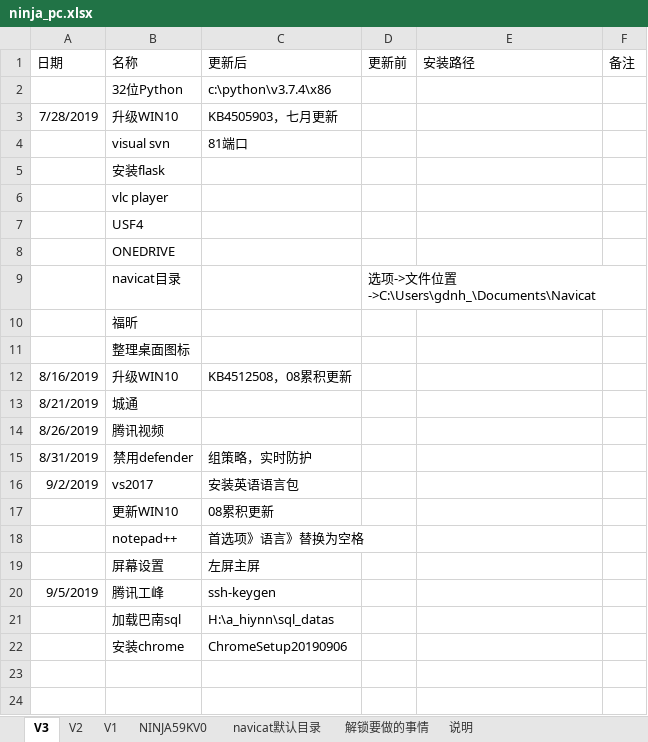
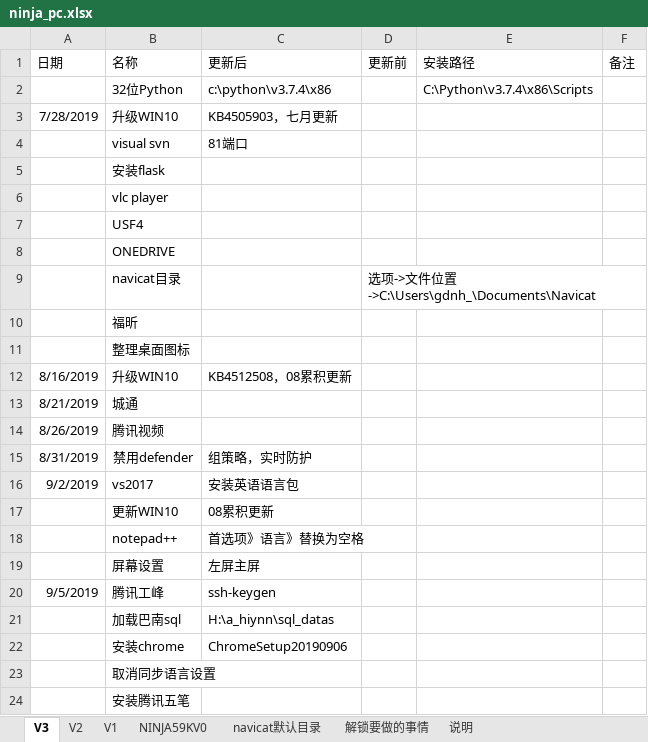
Before and after one commit to gdnh22/pcbackup, an Excel workbook: ninja_pc/1903/ninja_pc.xlsx, sheet V3, drawn as a sheet; values as stored, in another font and other column widths than the file's, no borders; conditional formats not drawn; the diff names each change by its address in the sheet, - before the commit and + after, or states it on an @@ line.

```diff
--- a/ninja_pc/1903/ninja_pc.xlsx (sheet V3)
+++ b/ninja_pc/1903/ninja_pc.xlsx (sheet V3)
-E2 (安装路径): (empty)
+E2 (安装路径): C:\Python\v3.7.4\x86\Scripts
+row 23:  | 取消同步语言设置
+row 24:  | 安装腾讯五笔
```
